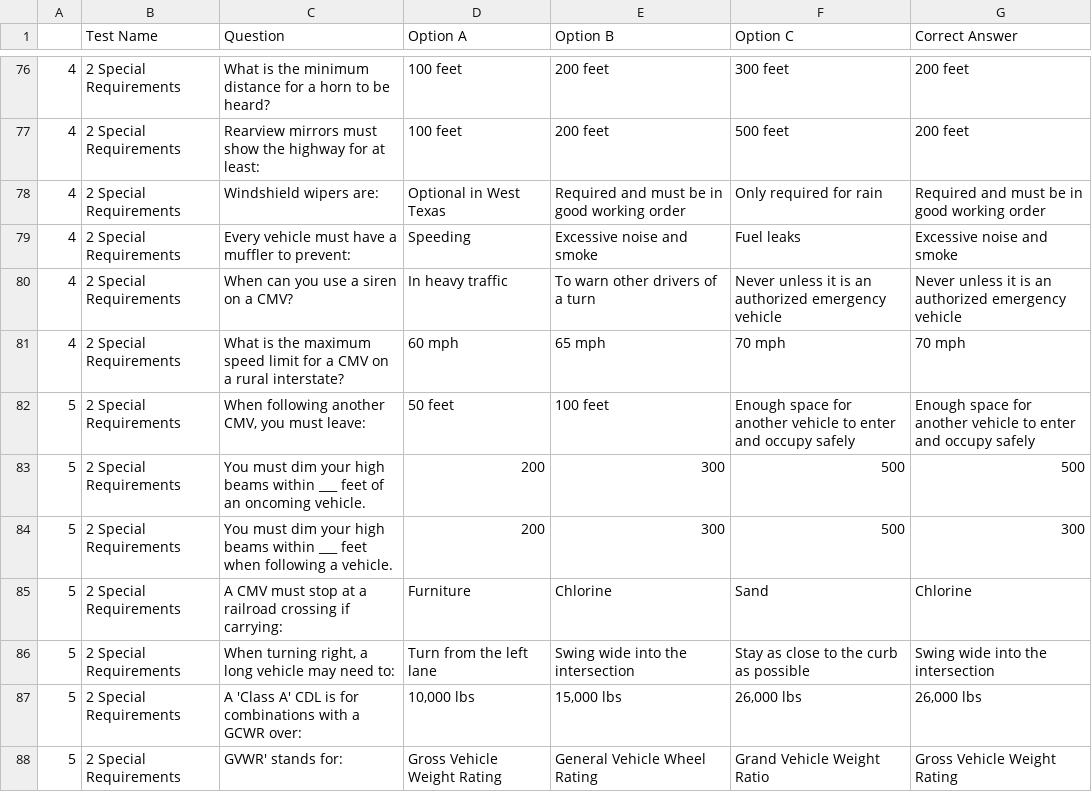
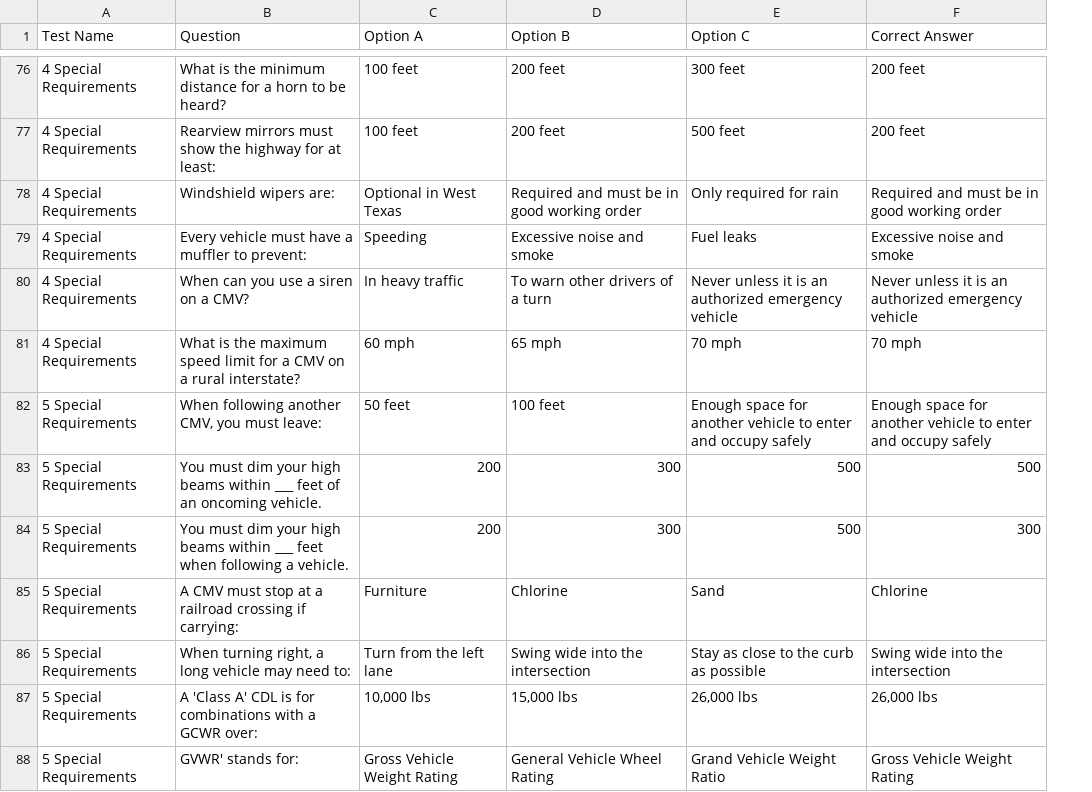
Before and after one commit to arosas2klein/student-quiz-app, a CSV file: questions.csv, drawn as a sheet; only a part is shown, gaps mark what is left out; removed rows and columns are numbered as before the commit, all else as after; the diff covers the shown part only; the diff names each change by its address in the sheet, - before the commit and + after, or states it on an @@ line.

```diff
--- a/questions.csv
+++ b/questions.csv
-column A, rows 76-88: 4 | 4 | 4 | 4 | 4 | 4 | 5 | 5 | 5 | 5 | 5 | 5 | 5
-A76:A81 (Test Name): 2 Special Requirements
+A76:A81 (Test Name): 4 Special Requirements
-A82:A88 (Test Name): 2 Special Requirements
+A82:A88 (Test Name): 5 Special Requirements
```
Also changed, not shown: 67 edited cells elsewhere in this file.
